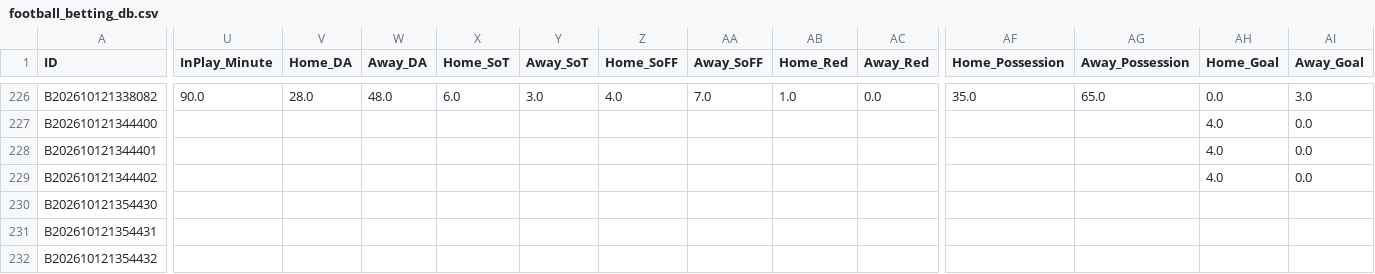
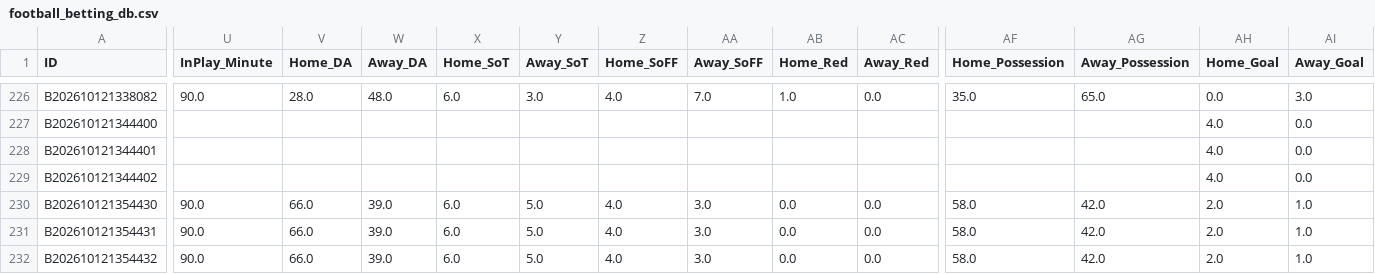
Before and after one commit to tipsme98/FB-app, a CSV file: football_betting_db.csv, drawn as a sheet; only a part is shown, gaps mark what is left out; the diff covers the shown part only; the diff names each change by its address in the sheet, - before the commit and + after, or states it on an @@ line.

Commit message:
Auto-update football_betting_db.csv via Streamlit App [2026-10-12 13:55:06]

```diff
--- a/football_betting_db.csv
+++ b/football_betting_db.csv
-U230:U232 (InPlay_Minute): (empty)
+U230:U232 (InPlay_Minute): 90.0
-V230:V232 (Home_DA): (empty)
+V230:V232 (Home_DA): 66.0
-W230:W232 (Away_DA): (empty)
+W230:W232 (Away_DA): 39.0
-X230:X232 (Home_SoT): (empty)
+X230:X232 (Home_SoT): 6.0
-Y230:Y232 (Away_SoT): (empty)
+Y230:Y232 (Away_SoT): 5.0
-Z230:Z232 (Home_SoFF): (empty)
+Z230:Z232 (Home_SoFF): 4.0
-AA230:AA232 (Away_SoFF): (empty)
+AA230:AA232 (Away_SoFF): 3.0
-AB230:AB232 (Home_Red): (empty)
+AB230:AB232 (Home_Red): 0.0
-AC230:AC232 (Away_Red): (empty)
+AC230:AC232 (Away_Red): 0.0
-AF230:AF232 (Home_Possession): (empty)
+AF230:AF232 (Home_Possession): 58.0
-AG230:AG232 (Away_Possession): (empty)
+AG230:AG232 (Away_Possession): 42.0
-AH230:AH232 (Home_Goal): (empty)
+AH230:AH232 (Home_Goal): 2.0
-AI230:AI232 (Away_Goal): (empty)
+AI230:AI232 (Away_Goal): 1.0
```
Also changed, not shown: 24 edited cells elsewhere in this file.
